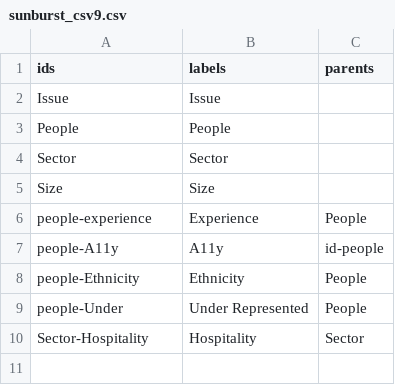
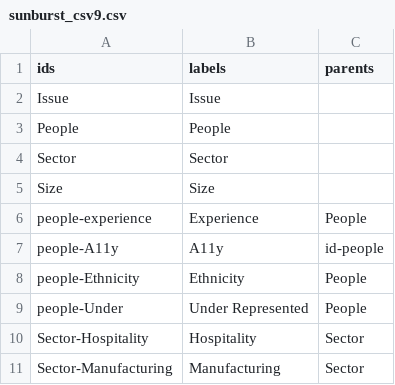
Before and after one commit to scotentSD/testing, a CSV file: sunburst_csv9.csv, drawn as a sheet.

Commit message:
mk
mk

```diff
--- a/sunburst_csv9.csv
+++ b/sunburst_csv9.csv
@@ -10 +10,2 @@ people-Under,Under Represented,People
 Sector-Hospitality,Hospitality,Sector
+Sector-Manufacturing,Manufacturing,Sector
```
